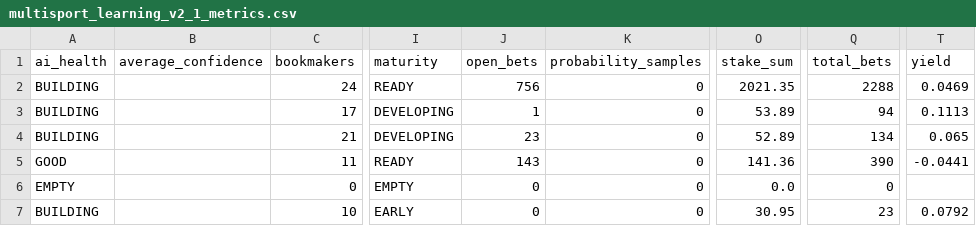
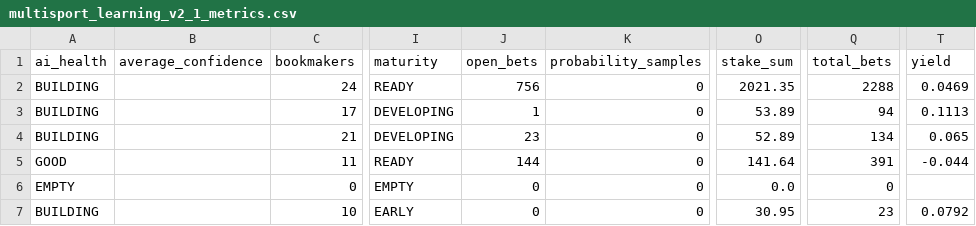
Before and after one commit to marianmatus73-dot/Futbal_dnes, a CSV file: exports/multisport_learning_v2_1_metrics.csv, drawn as a sheet; only a part is shown, gaps mark what is left out; the diff names each change by its address in the sheet, - before the commit and + after, or states it on an @@ line.

```diff
--- a/exports/multisport_learning_v2_1_metrics.csv
+++ b/exports/multisport_learning_v2_1_metrics.csv
-J5 (open_bets): 143
+J5 (open_bets): 144
-O5 (stake_sum): 141.36
+O5 (stake_sum): 141.64
-Q5 (total_bets): 390
+Q5 (total_bets): 391
-T5 (yield): -0.0441
+T5 (yield): -0.044
```
Also changed, not shown: exports/history_football_dataset_v15.csv, exports/history_football_league_calibration.csv, 50 other files.
